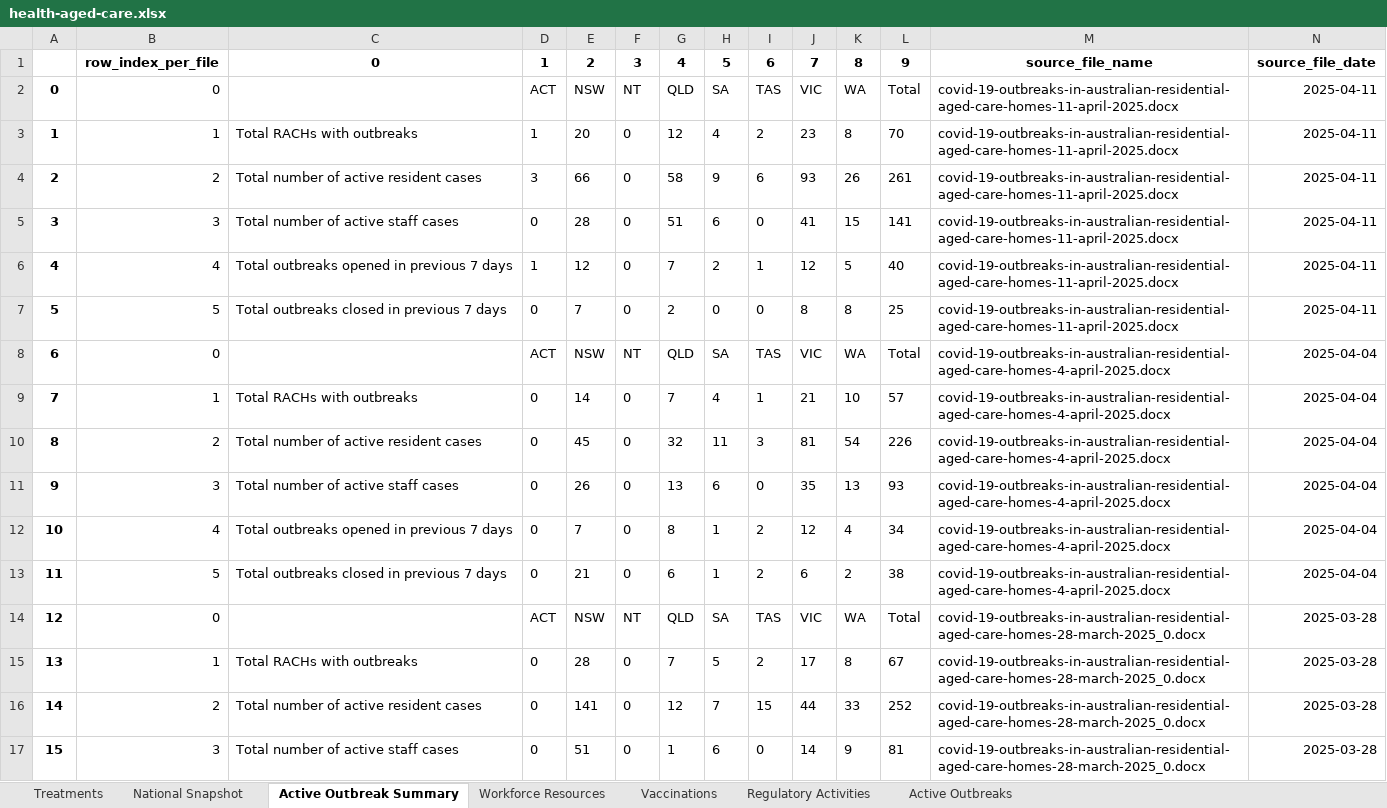
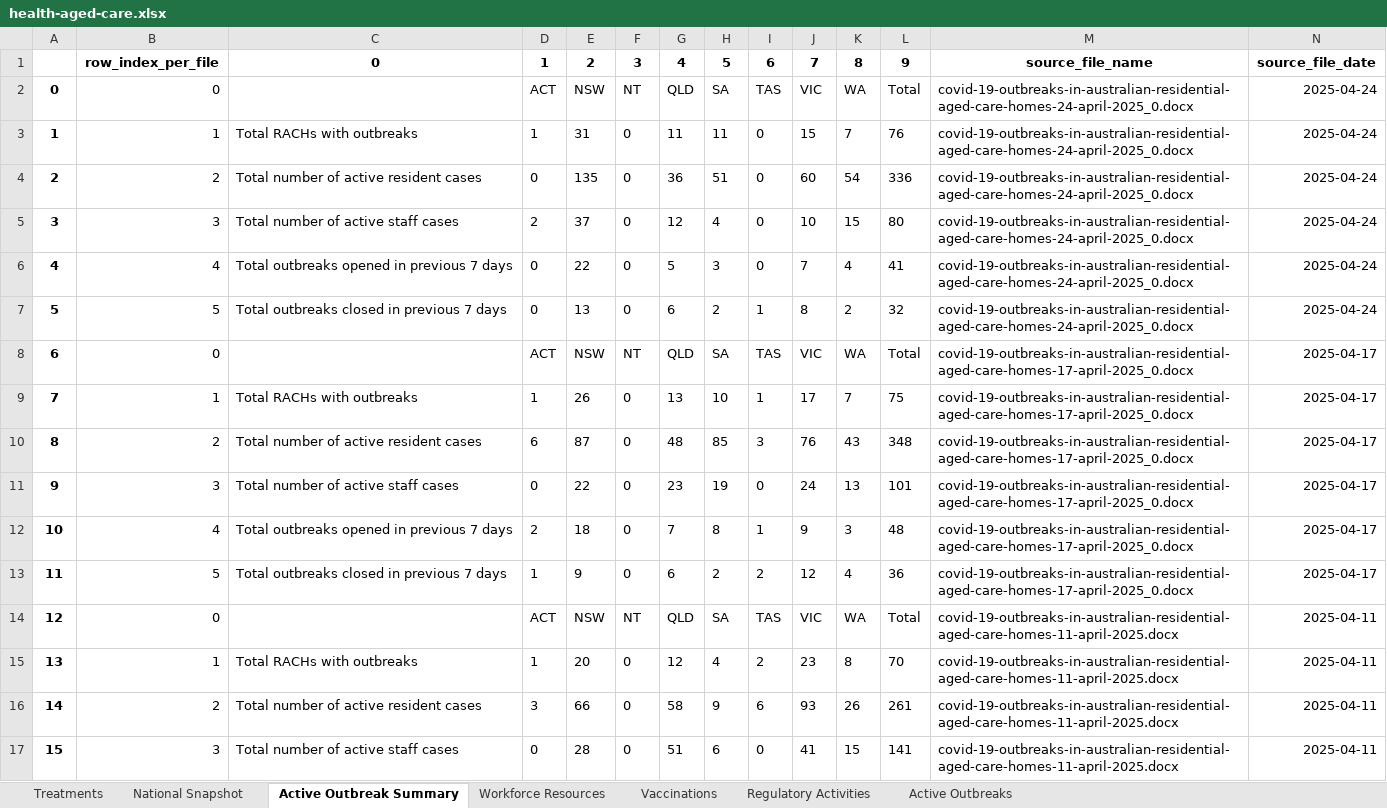
Before and after one commit to Mike-Honey/covid-19-au-vaccinations, an Excel workbook: health-aged-care/health-aged-care.xlsx, sheet Active Outbreak Summary, drawn as a sheet; only a part is shown; the shorter side is filled out with more unchanged rows; values as stored, in another font and other column widths than the file's, no borders; addresses are those after the commit; the diff names each change by its address in the sheet, - before the commit and + after, or states it on an @@ line.

```diff
--- a/health-aged-care/health-aged-care.xlsx (sheet Active Outbreak Summary)
+++ b/health-aged-care/health-aged-care.xlsx (sheet Active Outbreak Summary)
+row 2: 0 | 0 |  | ACT | NSW | NT | QLD | SA | TAS | VIC | WA | Total | covid-19-outbreaks-in-australian-residential-aged-care-homes-24-april-2025_0.docx | 2025-04-24
+row 3: 1 | 1 | Total RACHs with outbreaks | 1 | 31 | 0 | 11 | 11 | 0 | 15 | 7 | 76 | covid-19-outbreaks-in-australian-residential-aged-care-homes-24-april-2025_0.docx | 2025-04-24
+row 4: 2 | 2 | Total number of active resident cases | 0 | 135 | 0 | 36 | 51 | 0 | 60 | 54 | 336 | covid-19-outbreaks-in-australian-residential-aged-care-homes-24-april-2025_0.docx | 2025-04-24
+row 5: 3 | 3 | Total number of active staff cases | 2 | 37 | 0 | 12 | 4 | 0 | 10 | 15 | 80 | covid-19-outbreaks-in-australian-residential-aged-care-homes-24-april-2025_0.docx | 2025-04-24
+row 6: 4 | 4 | Total outbreaks opened in previous 7 days | 0 | 22 | 0 | 5 | 3 | 0 | 7 | 4 | 41 | covid-19-outbreaks-in-australian-residential-aged-care-homes-24-april-2025_0.docx | 2025-04-24
+row 7: 5 | 5 | Total outbreaks closed in previous 7 days | 0 | 13 | 0 | 6 | 2 | 1 | 8 | 2 | 32 | covid-19-outbreaks-in-australian-residential-aged-care-homes-24-april-2025_0.docx | 2025-04-24
+row 8: 6 | 0 |  | ACT | NSW | NT | QLD | SA | TAS | VIC | WA | Total | covid-19-outbreaks-in-australian-residential-aged-care-homes-17-april-2025_0.docx | 2025-04-17
+row 9: 7 | 1 | Total RACHs with outbreaks | 1 | 26 | 0 | 13 | 10 | 1 | 17 | 7 | 75 | covid-19-outbreaks-in-australian-residential-aged-care-homes-17-april-2025_0.docx | 2025-04-17
+row 10: 8 | 2 | Total number of active resident cases | 6 | 87 | 0 | 48 | 85 | 3 | 76 | 43 | 348 | covid-19-outbreaks-in-australian-residential-aged-care-homes-17-april-2025_0.docx | 2025-04-17
+row 11: 9 | 3 | Total number of active staff cases | 0 | 22 | 0 | 23 | 19 | 0 | 24 | 13 | 101 | covid-19-outbreaks-in-australian-residential-aged-care-homes-17-april-2025_0.docx | 2025-04-17
+row 12: 10 | 4 | Total outbreaks opened in previous 7 days | 2 | 18 | 0 | 7 | 8 | 1 | 9 | 3 | 48 | covid-19-outbreaks-in-australian-residential-aged-care-homes-17-april-2025_0.docx | 2025-04-17
+row 13: 11 | 5 | Total outbreaks closed in previous 7 days | 1 | 9 | 0 | 6 | 2 | 2 | 12 | 4 | 36 | covid-19-outbreaks-in-australian-residential-aged-care-homes-17-april-2025_0.docx | 2025-04-17
@@ column A renumbered from row 14 down @@
```
Also changed, not shown: sheet Active Outbreaks, sheet Vaccinations, sheet National Snapshot, sheet Regulatory Activities, sheet Workforce Resources, sheet Treatments, 4 other files.
